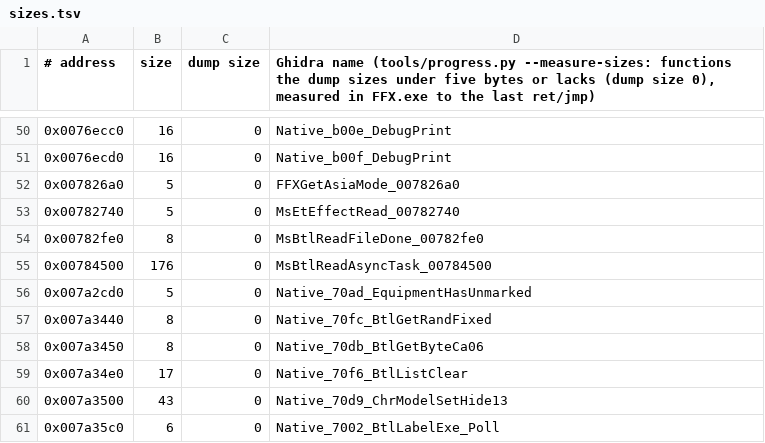
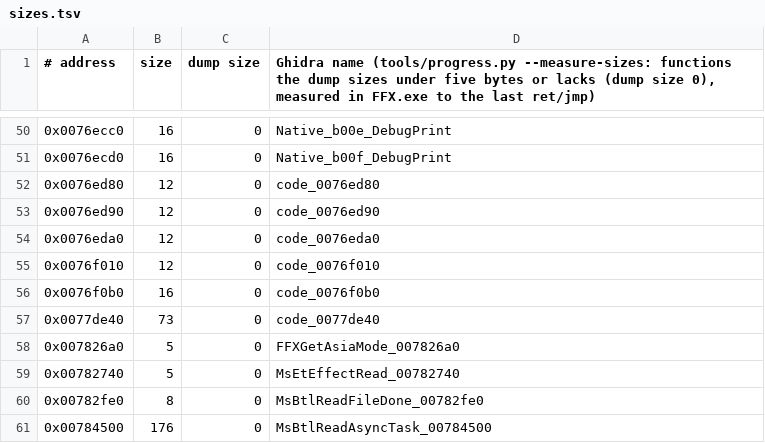
Before and after one commit to yutamago/ffx-rust, a TSV file: symbols/sizes.tsv, drawn as a sheet; only a part is shown, gaps mark what is left out; the shorter side is filled out with more unchanged rows; the diff names each change by its address in the sheet, - before the commit and + after, or states it on an @@ line.

Commit message:
m5 small b5: 26 movie functions (FMV manager DestroyInstance/getEndTimeMs/isVideoAtEndFrame, its std::list/map and request queue teardown, the PS2 movie layer's debug stubs, movieOpen/Close, movie_wait, movie_view and jump thunks); sizes.tsv for 6 labels the dump lacks

```diff
--- a/symbols/sizes.tsv
+++ b/symbols/sizes.tsv
+row 52: 0x0076ed80 | 12 | 0 | code_0076ed80
+row 53: 0x0076ed90 | 12 | 0 | code_0076ed90
+row 54: 0x0076eda0 | 12 | 0 | code_0076eda0
+row 55: 0x0076f010 | 12 | 0 | code_0076f010
+row 56: 0x0076f0b0 | 16 | 0 | code_0076f0b0
+row 57: 0x0077de40 | 73 | 0 | code_0077de40
```
Also changed, not shown: 8 other files.
